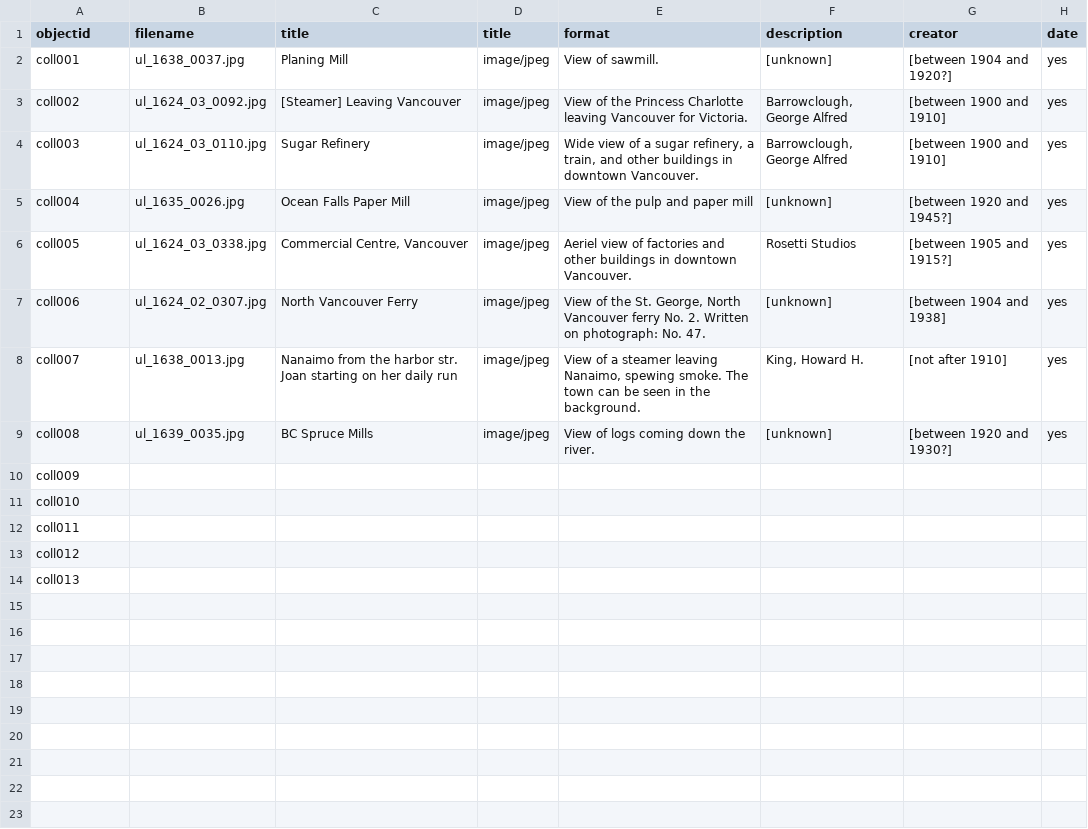
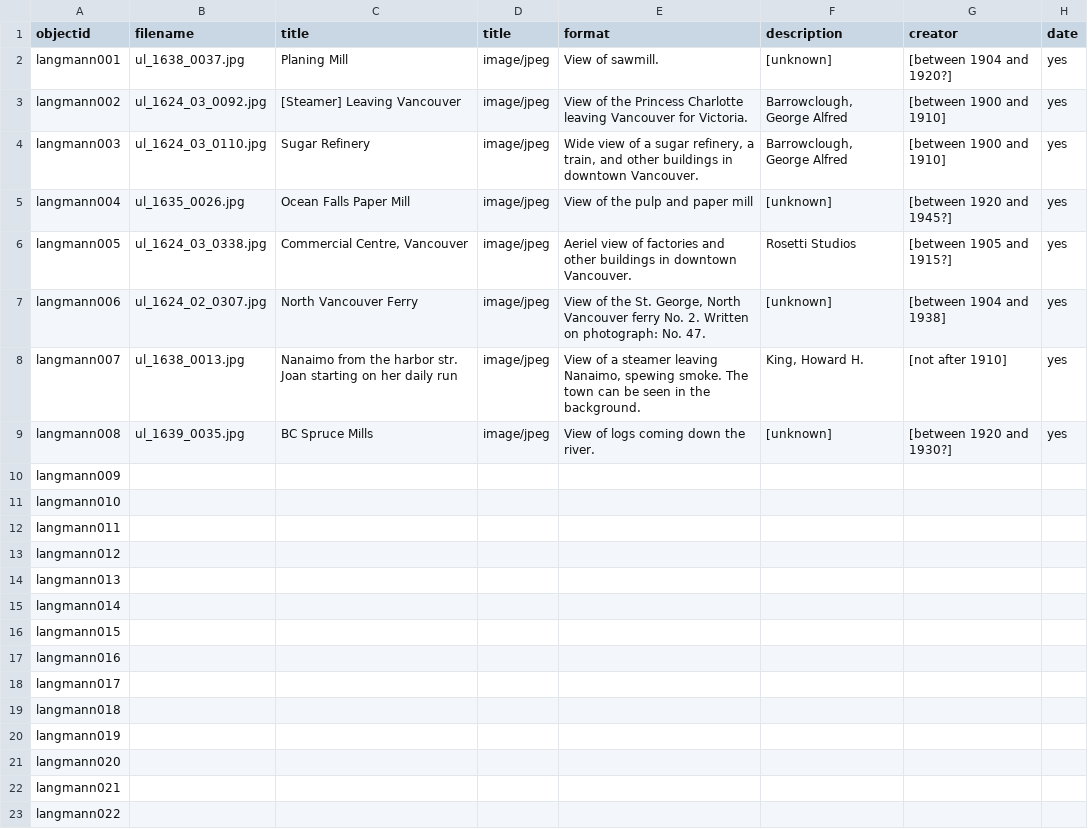
Before and after one commit to ashlynnprasad/langmann-2021, a CSV file: _data/test.csv, drawn as a sheet; only a part is shown; rows hold the shown columns only; the diff names each change by its address in the sheet, - before the commit and + after, or states it on an @@ line.

Commit message:
test

```diff
--- a/_data/test.csv
+++ b/_data/test.csv
-A2 (objectid): coll001
+A2 (objectid): langmann001
-A3 (objectid): coll002
+A3 (objectid): langmann002
-A4 (objectid): coll003
+A4 (objectid): langmann003
-A5 (objectid): coll004
+A5 (objectid): langmann004
-A6 (objectid): coll005
+A6 (objectid): langmann005
-A7 (objectid): coll006
+A7 (objectid): langmann006
-A8 (objectid): coll007
+A8 (objectid): langmann007
-A9 (objectid): coll008
+A9 (objectid): langmann008
-A10 (objectid): coll009
+A10 (objectid): langmann009
-A11 (objectid): coll010
+A11 (objectid): langmann010
-A12 (objectid): coll011
+A12 (objectid): langmann011
-A13 (objectid): coll012
+A13 (objectid): langmann012
-A14 (objectid): coll013
+A14 (objectid): langmann013
+row 15: langmann014
+row 16: langmann015
+row 17: langmann016
+row 18: langmann017
+row 19: langmann018
+row 20: langmann019
+row 21: langmann020
+row 22: langmann021
+row 23: langmann022
```
